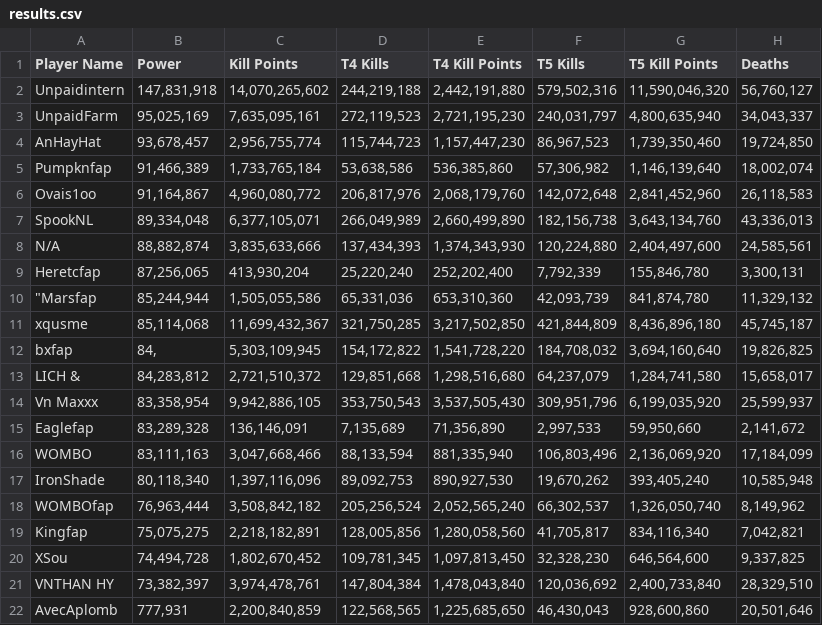
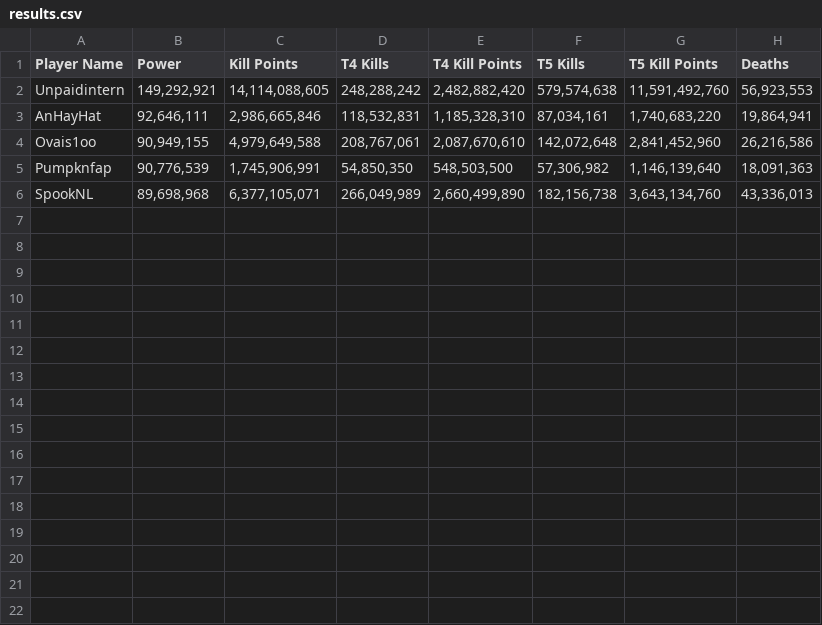
Before and after one commit to yamtanjour/RoK-Scanning-Tool, a CSV file: results.csv, drawn as a sheet.

```diff
--- a/results.csv
+++ b/results.csv
@@ -1,22 +1,6 @@
 Player Name,Power,Kill Points,T4 Kills,T4 Kill Points,T5 Kills,T5 Kill Points,Deaths
-Unpaidintern,"147,831,918","14,070,265,602","244,219,188","2,442,191,880","579,502,316","11,590,046,320","56,760,127"
-UnpaidFarm,"95,025,169","7,635,095,161","272,119,523","2,721,195,230","240,031,797","4,800,635,940","34,043,337"
-AnHayHat,"93,678,457","2,956,755,774","115,744,723","1,157,447,230","86,967,523","1,739,350,460","19,724,850"
-Pumpknfap,"91,466,389","1,733,765,184","53,638,586","536,385,860","57,306,982","1,146,139,640","18,002,074"
-Ovais1oo,"91,164,867","4,960,080,772","206,817,976","2,068,179,760","142,072,648","2,841,452,960","26,118,583"
-SpookNL,"89,334,048","6,377,105,071","266,049,989","2,660,499,890","182,156,738","3,643,134,760","43,336,013"
-N/A,"88,882,874","3,835,633,666","137,434,393","1,374,343,930","120,224,880","2,404,497,600","24,585,561"
-Heretcfap,"87,256,065","413,930,204","25,220,240","252,202,400","7,792,339","155,846,780","3,300,131"
-"""Marsfap","85,244,944","1,505,055,586","65,331,036","653,310,360","42,093,739","841,874,780","11,329,132"
-xqusme,"85,114,068","11,699,432,367","321,750,285","3,217,502,850","421,844,809","8,436,896,180","45,745,187"
-bxfap,"84,","5,303,109,945","154,172,822","1,541,728,220","184,708,032","3,694,160,640","19,826,825"
-LICH &,"84,283,812","2,721,510,372","129,851,668","1,298,516,680","64,237,079","1,284,741,580","15,658,017"
-Vn Maxxx,"83,358,954","9,942,886,105","353,750,543","3,537,505,430","309,951,796","6,199,035,920","25,599,937"
-Eaglefap,"83,289,328","136,146,091","7,135,689","71,356,890","2,997,533","59,950,660","2,141,672"
-WOMBO,"83,111,163","3,047,668,466","88,133,594","881,335,940","106,803,496","2,136,069,920","17,184,099"
-IronShade,"80,118,340","1,397,116,096","89,092,753","890,927,530","19,670,262","393,405,240","10,585,948"
-WOMBOfap,"76,963,444","3,508,842,182","205,256,524","2,052,565,240","66,302,537","1,326,050,740","8,149,962"
-Kingfap,"75,075,275","2,218,182,891","128,005,856","1,280,058,560","41,705,817","834,116,340","7,042,821"
-XSou,"74,494,728","1,802,670,452","109,781,345","1,097,813,450","32,328,230","646,564,600","9,337,825"
-VNTHAN HY,"73,382,397","3,974,478,761","147,804,384","1,478,043,840","120,036,692","2,400,733,840","28,329,510"
-AvecAplomb,"777,931","2,200,840,859","122,568,565","1,225,685,650","46,430,043","928,600,860","20,501,646"
+Unpaidintern,"149,292,921","14,114,088,605","248,288,242","2,482,882,420","579,574,638","11,591,492,760","56,923,553"
+AnHayHat,"92,646,111","2,986,665,846","118,532,831","1,185,328,310","87,034,161","1,740,683,220","19,864,941"
+Ovais1oo,"90,949,155","4,979,649,588","208,767,061","2,087,670,610","142,072,648","2,841,452,960","26,216,586"
+Pumpknfap,"90,776,539","1,745,906,991","54,850,350","548,503,500","57,306,982","1,146,139,640","18,091,363"
+SpookNL,"89,698,968","6,377,105,071","266,049,989","2,660,499,890","182,156,738","3,643,134,760","43,336,013"
```
Also changed, not shown: 18 other files.
